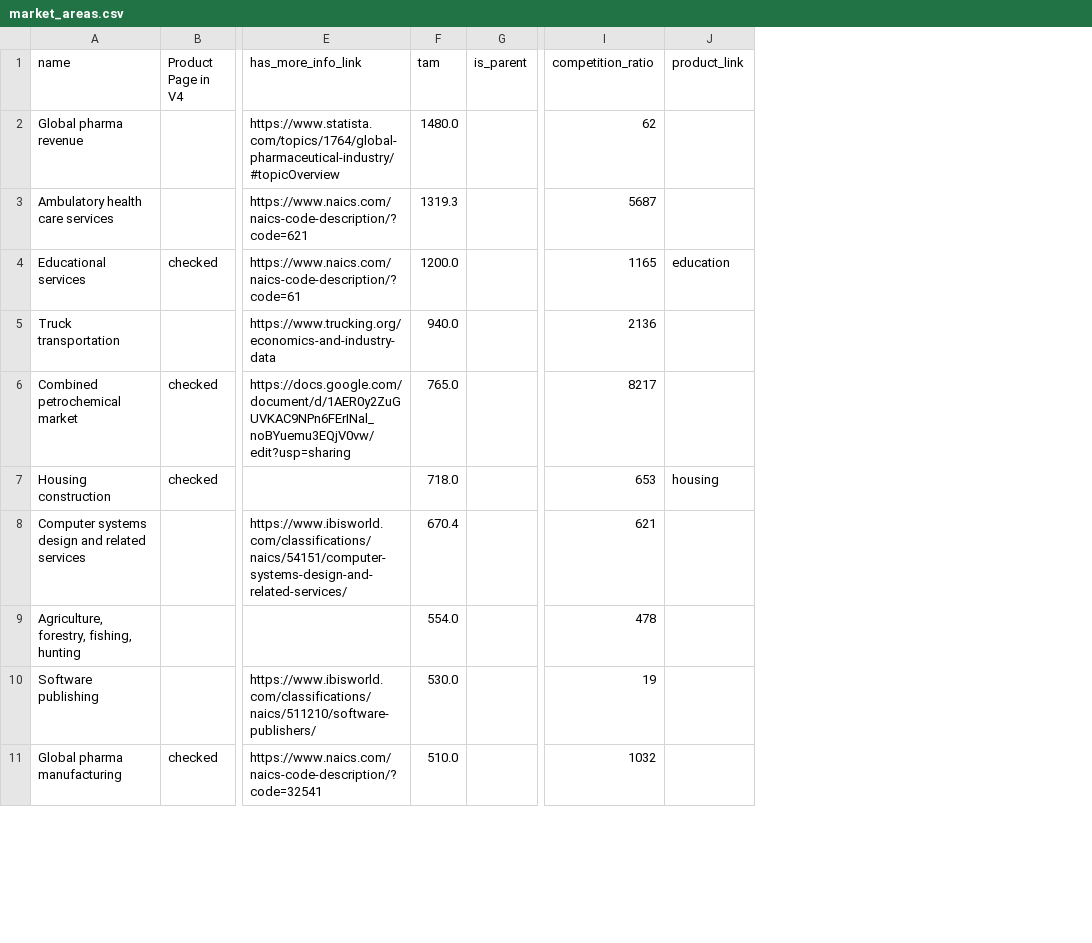
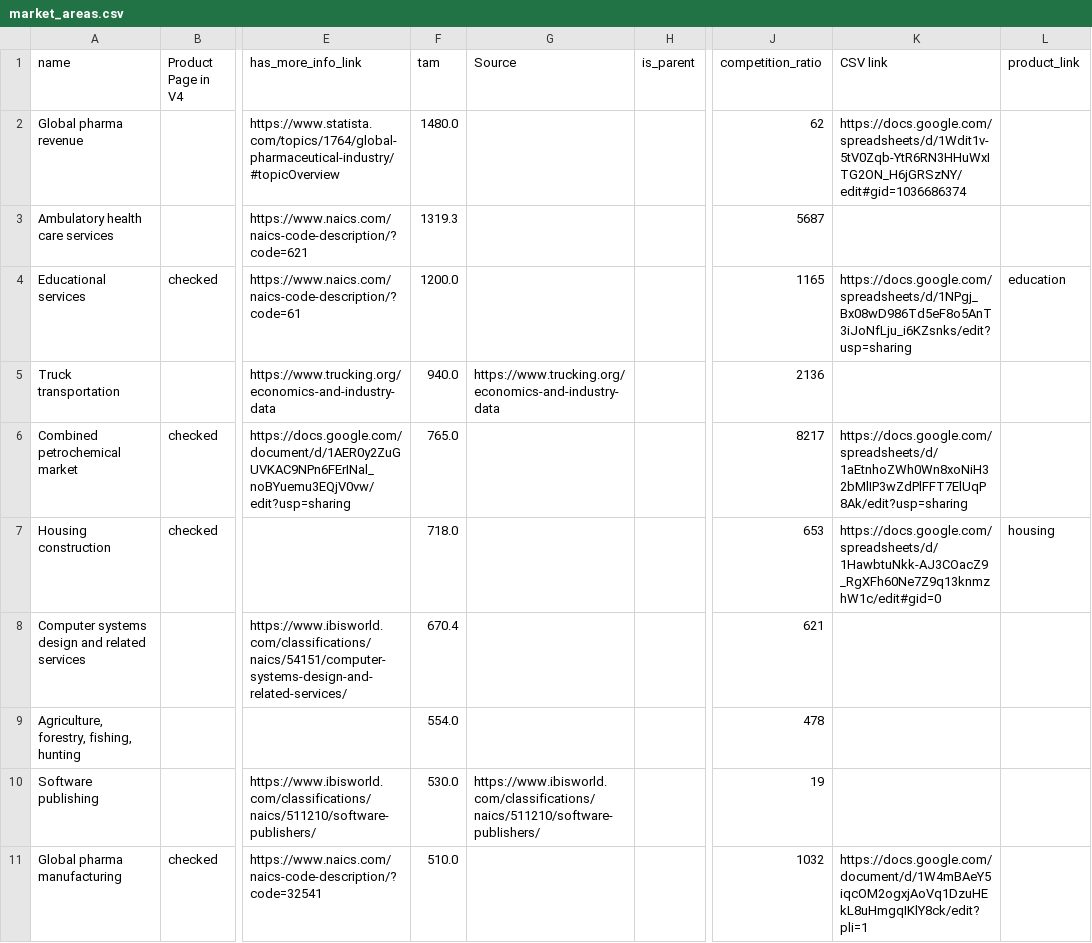
Before and after one commit to pbfifty/progress_map, a CSV file: build/static/media/market_areas.csv, drawn as a sheet; only a part is shown, gaps mark what is left out; the diff covers the shown part only; the diff names each change by its address in the sheet, - before the commit and + after, or states it on an @@ line.

Commit message:
updated table code, comapanies with battery data, and market names with battery data

```diff
--- a/build/static/media/market_areas.csv
+++ b/build/static/media/market_areas.csv
+column G (Source), rows 5-10: https://www.trucking.org/economics-and-industry-data |  |  |  |  | https://www.ibisworld.com/classifications/naics/511210/software-publishers/
+column K (CSV link), rows 2-11: https://docs.google.com/spreadsheets/d/1Wdit1v-5tV0Zqb-YtR6RN3HHuWxITG2ON_H6jGRSzNY/edit#gid=1036686374 |  | https://docs.google.com/spreadsheets/d/1NPgj_Bx08wD986Td5eF8o5AnT3iJoNfLju_i6KZsnks/edit?usp=sharing |  | https://docs.google.com/spreadsheets/d/1aEtnhoZWh0Wn8xoNiH32bMlIP3wZdPlFFT7ElUqP8Ak/edit?usp=sharing | https://docs.google.com/spreadsheets/d/1HawbtuNkk-AJ3COacZ9_RgXFh60Ne7Z9q13knmzhW1c/edit#gid=0 |  |  |  | https://docs.google.com/document/d/1W4mBAeY5iqcOM2ogxjAoVq1DzuHEkL8uHmgqIKlY8ck/edit?pli=1
```
Also changed, not shown: 3 added rows, 1 removed row and 10 edited cells elsewhere in this file, build/static/media/companies.csv, 1 other file.
